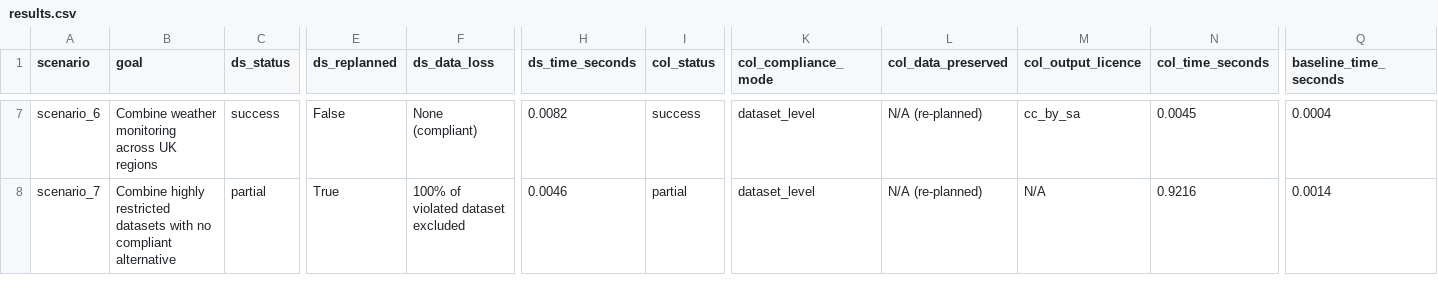
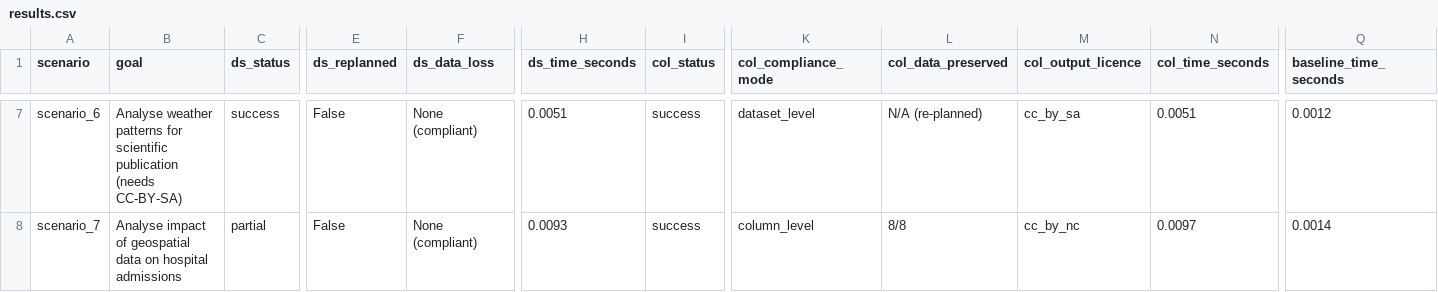
Before and after one commit to Rajveena020/Msc_Dissertation_Data-analytics-through-practical-reasoning-for-decision-support, a CSV file: evaluation/results.csv, drawn as a sheet; only a part is shown, gaps mark what is left out; the diff covers the shown part only; the diff names each change by its address in the sheet, - before the commit and + after, or states it on an @@ line.

```diff
--- a/evaluation/results.csv
+++ b/evaluation/results.csv
-B7 (goal): Combine weather monitoring across UK regions
+B7 (goal): Analyse weather patterns for scientific publication (needs CC-BY-SA)
-H7 (ds_time_seconds): 0.0082
+H7 (ds_time_seconds): 0.0051
-N7 (col_time_seconds): 0.0045
+N7 (col_time_seconds): 0.0051
-Q7 (baseline_time_seconds): 0.0004
+Q7 (baseline_time_seconds): 0.0012
-B8 (goal): Combine highly restricted datasets with no compliant alternative
+B8 (goal): Analyse impact of geospatial data on hospital admissions
-E8 (ds_replanned): True
+E8 (ds_replanned): False
-F8 (ds_data_loss): 100% of violated dataset excluded
+F8 (ds_data_loss): None (compliant)
-H8 (ds_time_seconds): 0.0046
+H8 (ds_time_seconds): 0.0093
-I8 (col_status): partial
+I8 (col_status): success
-K8 (col_compliance_mode): dataset_level
+K8 (col_compliance_mode): column_level
-L8 (col_data_preserved): N/A (re-planned)
+L8 (col_data_preserved): 8/8
-M8 (col_output_licence): N/A
+M8 (col_output_licence): cc_by_nc
-N8 (col_time_seconds): 0.9216
+N8 (col_time_seconds): 0.0097
```
Also changed, not shown: 34 edited cells elsewhere in this file, 9 other files.
